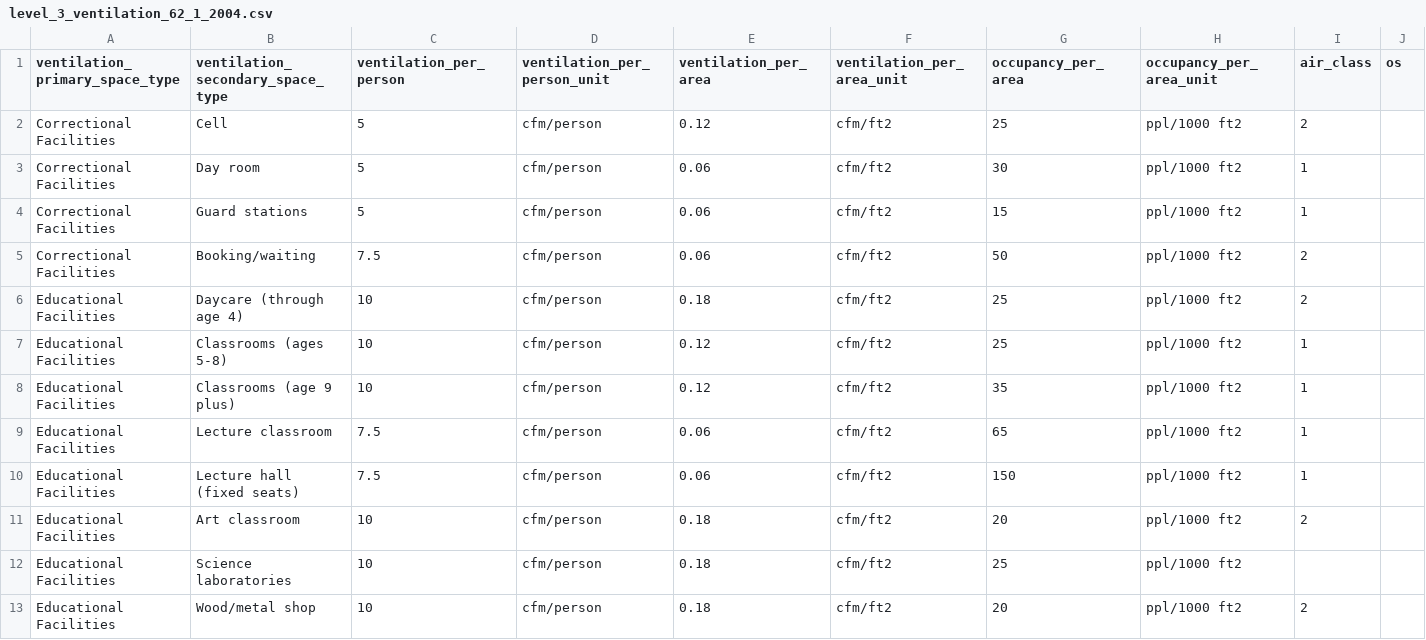
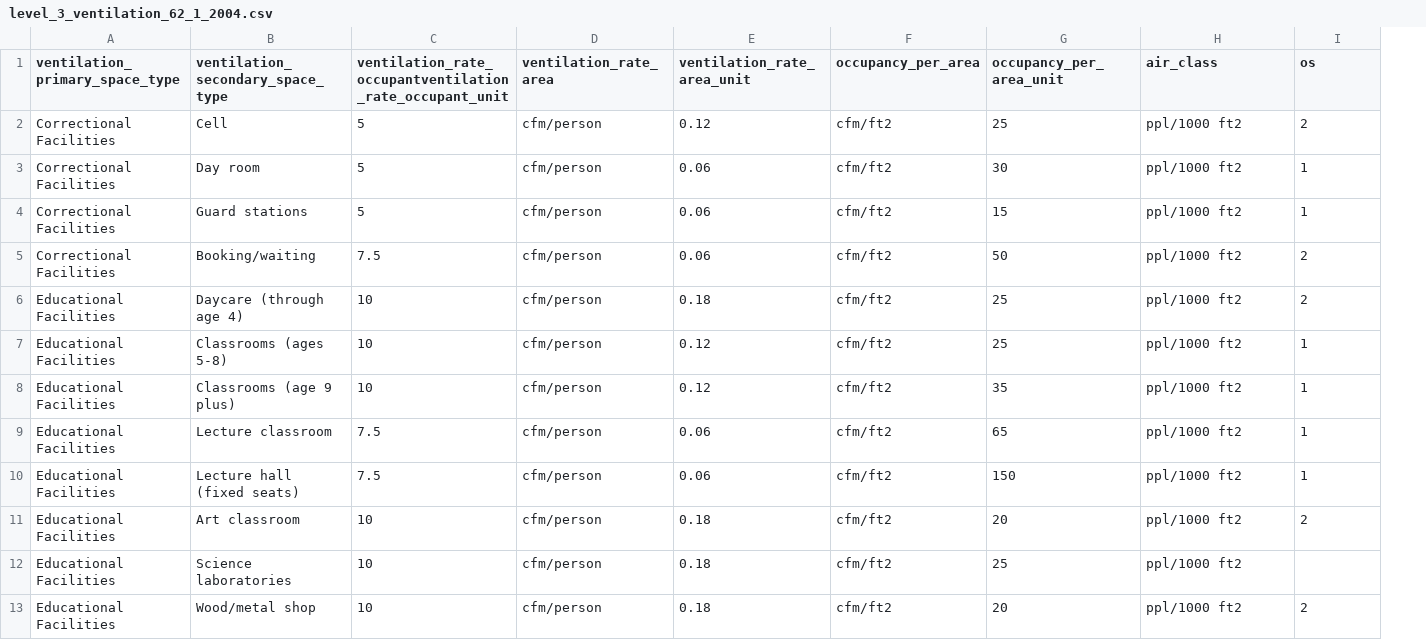
Before and after one commit to NREL/openstudio-standards, a CSV file: data/openstudio_standards_data/database_files/level_3_ventilation_62_1_2004.csv, drawn as a sheet; only a part is shown; the diff names each change by its address in the sheet, - before the commit and + after, or states it on an @@ line.

```diff
--- a/data/openstudio_standards_data/database_files/level_3_ventilation_62_1_2004.csv
+++ b/data/openstudio_standards_data/database_files/level_3_ventilation_62_1_2004.csv
-column J (os), empty
-C1: ventilation_per_person
+C1: ventilation_rate_occupantventilation_rate_occupant_unit
-D1: ventilation_per_person_unit
+D1: ventilation_rate_area
-E1: ventilation_per_area
+E1: ventilation_rate_area_unit
-F1: ventilation_per_area_unit
+F1: occupancy_per_area
-G1: occupancy_per_area
+G1: occupancy_per_area_unit
-H1: occupancy_per_area_unit
+H1: air_class
-I1: air_class
+I1: os
```
Also changed, not shown: data/openstudio_standards_data/database_files/level_2_lighting_space_types.csv, data/openstudio_standards_data/database_files/level_3_lighting_90_1_2004.csv, 12 other files.
